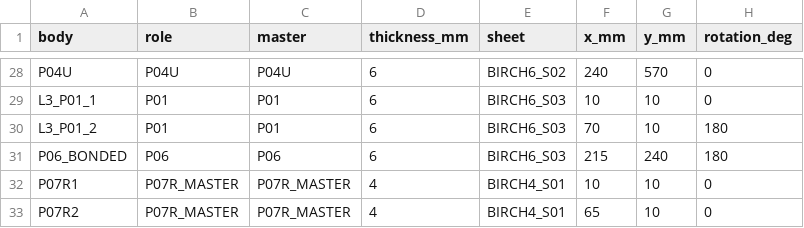
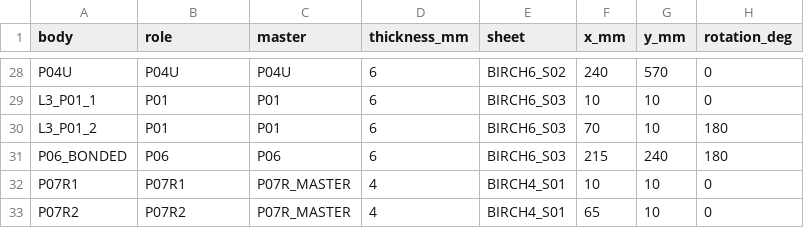
Before and after one commit to mataniar0/assembl-lab-engineering, a CSV file: projects/CTB-01/closeout/CTB-011-nesting-optimized-DESIGN_ONLY/BOM/instances.csv, drawn as a sheet; only a part is shown, gaps mark what is left out.

Commit message:
CTB-011 QA: preserve P07R1/P07R2 assembly roles in BOM

```diff
--- a/projects/CTB-01/closeout/CTB-011-nesting-optimized-DESIGN_ONLY/BOM/instances.csv
+++ b/projects/CTB-01/closeout/CTB-011-nesting-optimized-DESIGN_ONLY/BOM/instances.csv
@@ -31,3 +31,3 @@ L3_P01_2,P01,P01,6,BIRCH6_S03,70,10,180
 P06_BONDED,P06,P06,6,BIRCH6_S03,215,240,180
-P07R1,P07R_MASTER,P07R_MASTER,4,BIRCH4_S01,10,10,0
-P07R2,P07R_MASTER,P07R_MASTER,4,BIRCH4_S01,65,10,0
+P07R1,P07R1,P07R_MASTER,4,BIRCH4_S01,10,10,0
+P07R2,P07R2,P07R_MASTER,4,BIRCH4_S01,65,10,0
```
